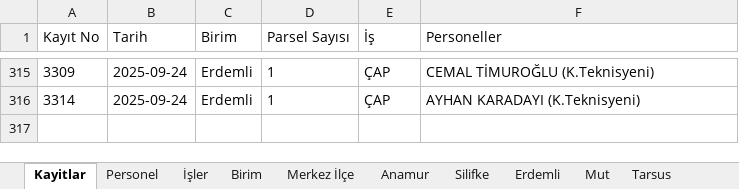
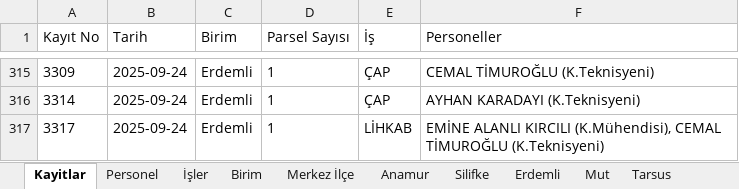
Before and after one commit to gokhangeo/isyonetim, an Excel workbook: isyonetim.xlsx, sheet Kayitlar, drawn as a sheet; only a part is shown, gaps mark what is left out; values as stored, in another font and other column widths than the file's, no borders; the diff names each change by its address in the sheet, - before the commit and + after, or states it on an @@ line.

Commit message:
[Kadastro App] Yeni kayıt eklendi: 3317

```diff
--- a/isyonetim.xlsx (sheet Kayitlar)
+++ b/isyonetim.xlsx (sheet Kayitlar)
+row 317: 3317 | 2025-09-24 | Erdemli | 1 | LİHKAB | EMİNE ALANLI KIRCILI (K.Mühendisi), CEMAL TİMUROĞLU (K.Teknisyeni)
```
Also changed, not shown: sheet Erdemli.
